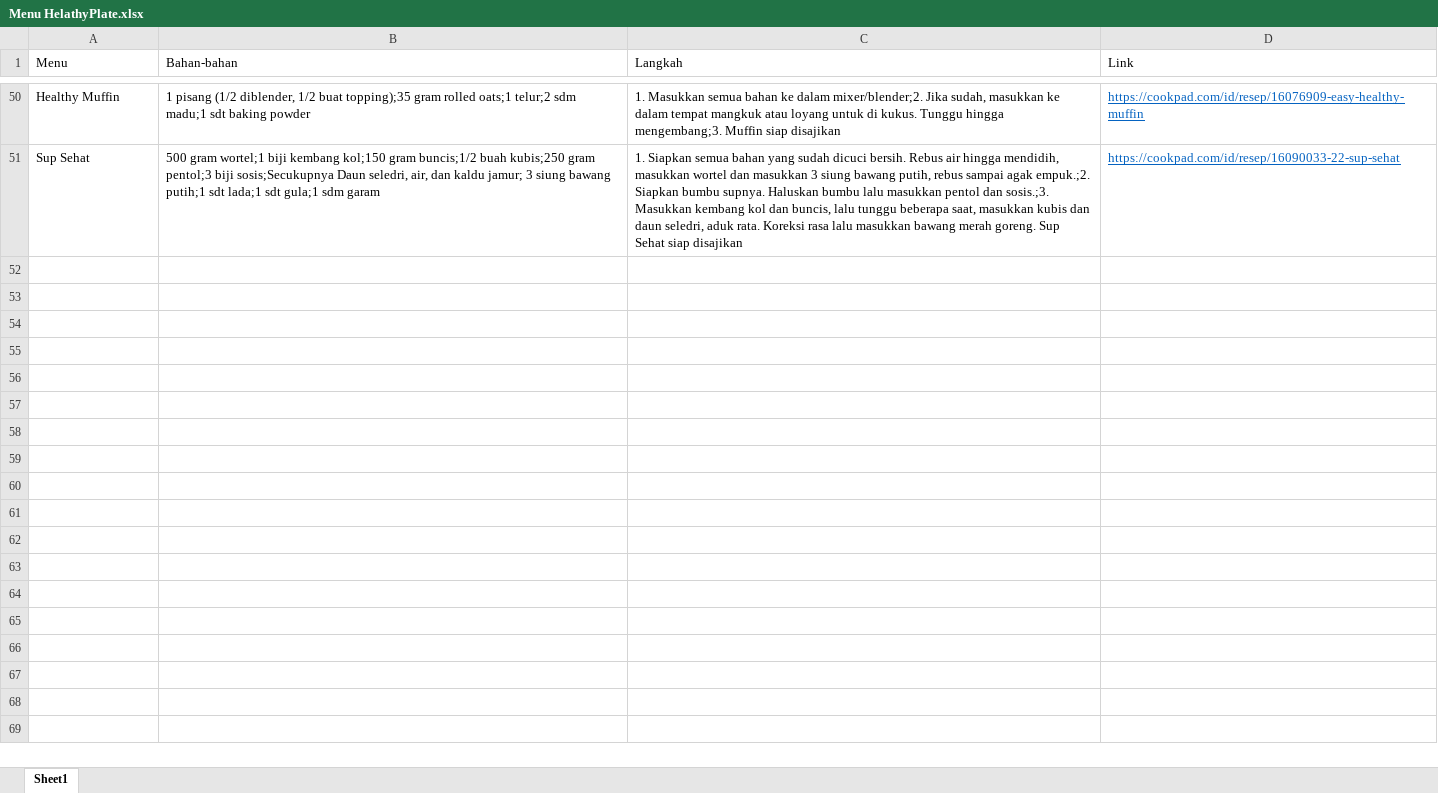
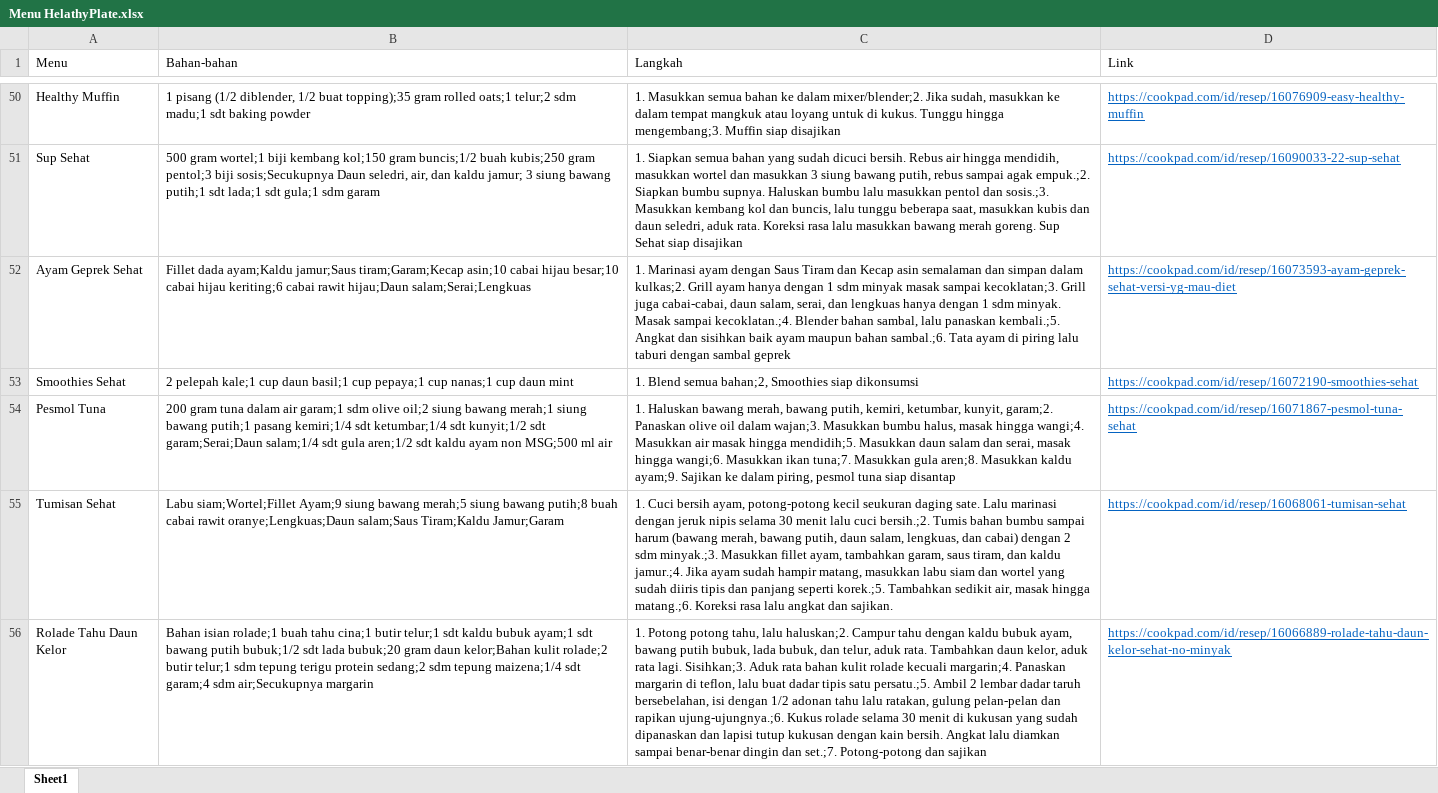
Before and after one commit to bariqwahyu/HealthyPlate, an Excel workbook: Menu HelathyPlate.xlsx, sheet Sheet1, drawn as a sheet; only a part is shown, gaps mark what is left out; values as stored, in another font and other column widths than the file's, no borders; the diff covers the shown part only; the diff names each change by its address in the sheet, - before the commit and + after, or states it on an @@ line.

```diff
--- a/Menu HelathyPlate.xlsx (sheet Sheet1)
+++ b/Menu HelathyPlate.xlsx (sheet Sheet1)
+row 52: Ayam Geprek Sehat | Fillet dada ayam;Kaldu jamur;Saus tiram;Garam;Kecap asin;10 cabai hijau besar;10 cabai hijau keriting;6 cabai rawit hijau;Daun salam;Serai;Lengkuas | 1. Marinasi ayam dengan Saus Tiram dan Kecap asin semalaman dan simpan dalam kulkas;2. Grill ayam hanya dengan 1 sdm minyak masak sampai kecoklatan;3. Grill juga cabai-cabai, daun salam, serai, dan lengkuas hanya dengan 1 sdm minyak. Masak sampai kecoklatan.;4. Blender bahan sambal, lalu panaskan kembali.;5. Angkat dan sisihkan baik ayam maupun bahan sambal.;6. Tata ayam di piring lalu taburi dengan sambal geprek | https://cookpad.com/id/resep/16073593-ayam-geprek-sehat-versi-yg-mau-diet
+row 53: Smoothies Sehat | 2 pelepah kale;1 cup daun basil;1 cup pepaya;1 cup nanas;1 cup daun mint | 1. Blend semua bahan;2, Smoothies siap dikonsumsi | https://cookpad.com/id/resep/16072190-smoothies-sehat
+row 54: Pesmol Tuna | 200 gram tuna dalam air garam;1 sdm olive oil;2 siung bawang merah;1 siung bawang putih;1 pasang kemiri;1/4 sdt ketumbar;1/4 sdt kunyit;1/2 sdt garam;Serai;Daun salam;1/4 sdt gula aren;1/2 sdt kaldu ayam non MSG;500 ml air | 1. Haluskan bawang merah, bawang putih, kemiri, ketumbar, kunyit, garam;2. Panaskan olive oil dalam wajan;3. Masukkan bumbu halus, masak hingga wangi;4. Masukkan air masak hingga mendidih;5. Masukkan daun salam dan serai, masak hingga wangi;6. Masukkan ikan tuna;7. Masukkan gula aren;8. Masukkan kaldu ayam;9. Sajikan ke dalam piring, pesmol tuna siap disantap | https://cookpad.com/id/resep/16071867-pesmol-tuna-sehat
+row 55: Tumisan Sehat | Labu siam;Wortel;Fillet Ayam;9 siung bawang merah;5 siung bawang putih;8 buah cabai rawit oranye;Lengkuas;Daun salam;Saus Tiram;Kaldu Jamur;Garam | 1. Cuci bersih ayam, potong-potong kecil seukuran daging sate. Lalu marinasi dengan jeruk nipis selama 30 menit lalu cuci bersih.;2. Tumis bahan bumbu sampai harum (bawang merah, bawang putih, daun salam, lengkuas, dan cabai) dengan 2 sdm minyak.;3. Masukkan fillet ayam, tambahkan garam, saus tiram, dan kaldu jamur.;4. Jika ayam sudah hampir matang, masukkan labu siam dan wortel yang sudah diiris tipis dan panjang seperti korek.;5. Tambahkan sedikit air, masak hingga matang.;6. Koreksi rasa lalu angkat dan sajikan. | https://cookpad.com/id/resep/16068061-tumisan-sehat
+row 56: Rolade Tahu Daun Kelor | Bahan isian rolade;1 buah tahu cina;1 butir telur;1 sdt kaldu bubuk ayam;1 sdt bawang putih bubuk;1/2 sdt lada bubuk;20 gram daun kelor;Bahan kulit rolade;2 butir telur;1 sdm tepung terigu protein sedang;2 sdm tepung maizena;1/4 sdt garam;4 sdm air;Secukupnya margarin | 1. Potong potong tahu, lalu haluskan;2. Campur tahu dengan kaldu bubuk ayam, bawang putih bubuk, lada bubuk, dan telur, aduk rata. Tambahkan daun kelor, aduk rata lagi. Sisihkan;3. Aduk rata bahan kulit rolade kecuali margarin;4. Panaskan margarin di teflon, lalu buat dadar tipis satu persatu.;5. Ambil 2 lembar dadar taruh bersebelahan, isi dengan 1/2 adonan tahu lalu ratakan, gulung pelan-pelan dan rapikan ujung-ujungnya.;6. Kukus rolade selama 30 menit di kukusan yang sudah dipanaskan dan lapisi tutup kukusan dengan kain bersih. Angkat lalu diamkan sampai benar-benar dingin dan set.;7. Potong-potong dan sajikan | https://cookpad.com/id/resep/16066889-rolade-tahu-daun-kelor-sehat-no-minyak
```
Also changed, not shown: 52 added rows elsewhere in this sheet.
